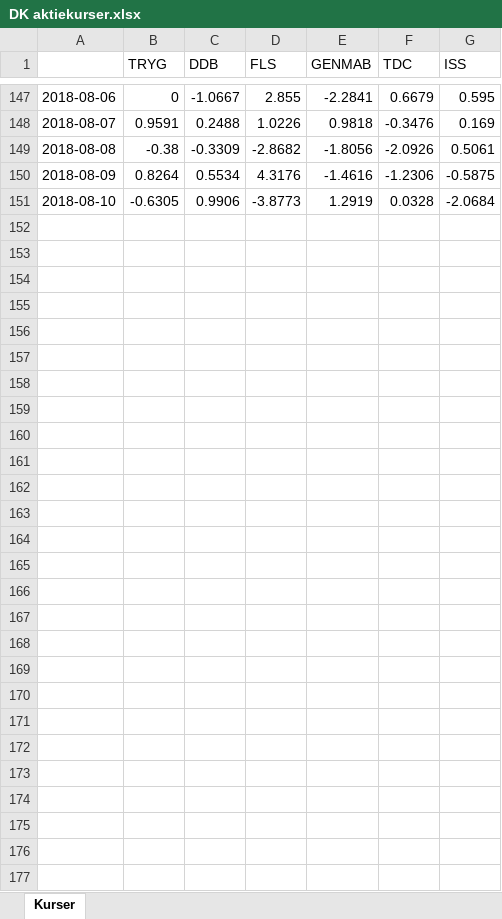
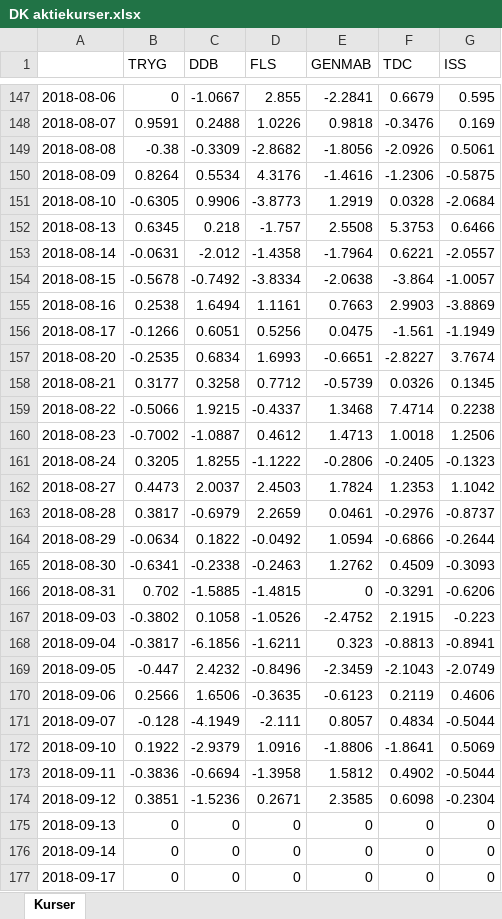
Before and after one commit to cphthomas/stat2, an Excel workbook: DK aktiekurser.xlsx, sheet Kurser, drawn as a sheet; only a part is shown, gaps mark what is left out; values as stored, in another font and other column widths than the file's, no borders; the diff names each change by its address in the sheet, - before the commit and + after, or states it on an @@ line.

```diff
--- a/DK aktiekurser.xlsx (sheet Kurser)
+++ b/DK aktiekurser.xlsx (sheet Kurser)
+row 152: 2018-08-13 | 0.6345 | 0.218 | -1.757 | 2.5508 | 5.3753 | 0.6466
+row 153: 2018-08-14 | -0.0631 | -2.012 | -1.4358 | -1.7964 | 0.6221 | -2.0557
+row 154: 2018-08-15 | -0.5678 | -0.7492 | -3.8334 | -2.0638 | -3.864 | -1.0057
+row 155: 2018-08-16 | 0.2538 | 1.6494 | 1.1161 | 0.7663 | 2.9903 | -3.8869
+row 156: 2018-08-17 | -0.1266 | 0.6051 | 0.5256 | 0.0475 | -1.561 | -1.1949
+row 157: 2018-08-20 | -0.2535 | 0.6834 | 1.6993 | -0.6651 | -2.8227 | 3.7674
+row 158: 2018-08-21 | 0.3177 | 0.3258 | 0.7712 | -0.5739 | 0.0326 | 0.1345
+row 159: 2018-08-22 | -0.5066 | 1.9215 | -0.4337 | 1.3468 | 7.4714 | 0.2238
+row 160: 2018-08-23 | -0.7002 | -1.0887 | 0.4612 | 1.4713 | 1.0018 | 1.2506
+row 161: 2018-08-24 | 0.3205 | 1.8255 | -1.1222 | -0.2806 | -0.2405 | -0.1323
+row 162: 2018-08-27 | 0.4473 | 2.0037 | 2.4503 | 1.7824 | 1.2353 | 1.1042
+row 163: 2018-08-28 | 0.3817 | -0.6979 | 2.2659 | 0.0461 | -0.2976 | -0.8737
+row 164: 2018-08-29 | -0.0634 | 0.1822 | -0.0492 | 1.0594 | -0.6866 | -0.2644
+row 165: 2018-08-30 | -0.6341 | -0.2338 | -0.2463 | 1.2762 | 0.4509 | -0.3093
+row 166: 2018-08-31 | 0.702 | -1.5885 | -1.4815 | 0 | -0.3291 | -0.6206
+row 167: 2018-09-03 | -0.3802 | 0.1058 | -1.0526 | -2.4752 | 2.1915 | -0.223
+row 168: 2018-09-04 | -0.3817 | -6.1856 | -1.6211 | 0.323 | -0.8813 | -0.8941
+row 169: 2018-09-05 | -0.447 | 2.4232 | -0.8496 | -2.3459 | -2.1043 | -2.0749
+row 170: 2018-09-06 | 0.2566 | 1.6506 | -0.3635 | -0.6123 | 0.2119 | 0.4606
+row 171: 2018-09-07 | -0.128 | -4.1949 | -2.111 | 0.8057 | 0.4834 | -0.5044
+row 172: 2018-09-10 | 0.1922 | -2.9379 | 1.0916 | -1.8806 | -1.8641 | 0.5069
+row 173: 2018-09-11 | -0.3836 | -0.6694 | -1.3958 | 1.5812 | 0.4902 | -0.5044
+row 174: 2018-09-12 | 0.3851 | -1.5236 | 0.2671 | 2.3585 | 0.6098 | -0.2304
+row 175: 2018-09-13 | 0 | 0 | 0 | 0 | 0 | 0
+row 176: 2018-09-14 | 0 | 0 | 0 | 0 | 0 | 0
+row 177: 2018-09-17 | 0 | 0 | 0 | 0 | 0 | 0
```
Also changed, not shown: 22 other files.
